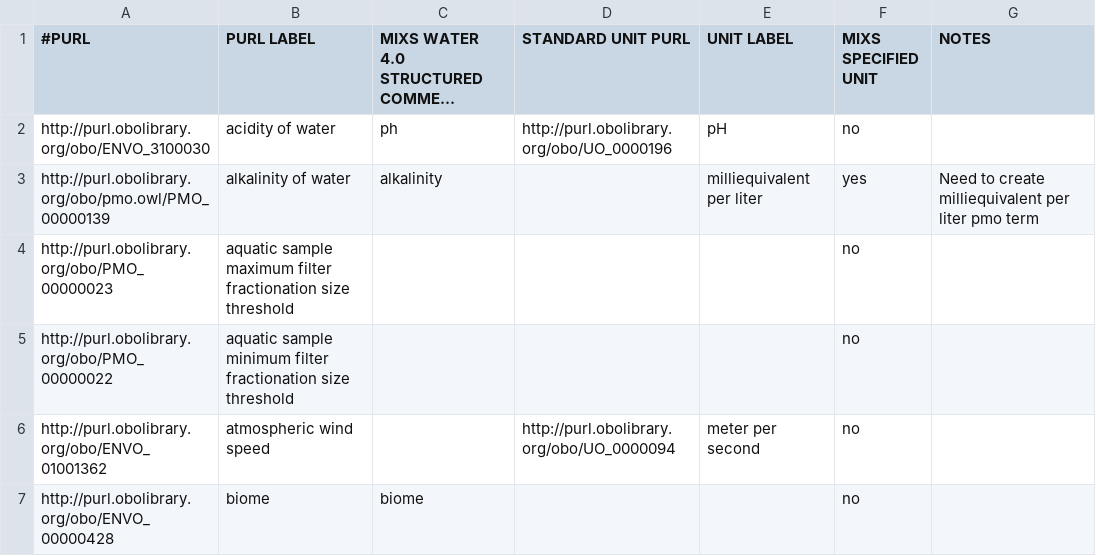
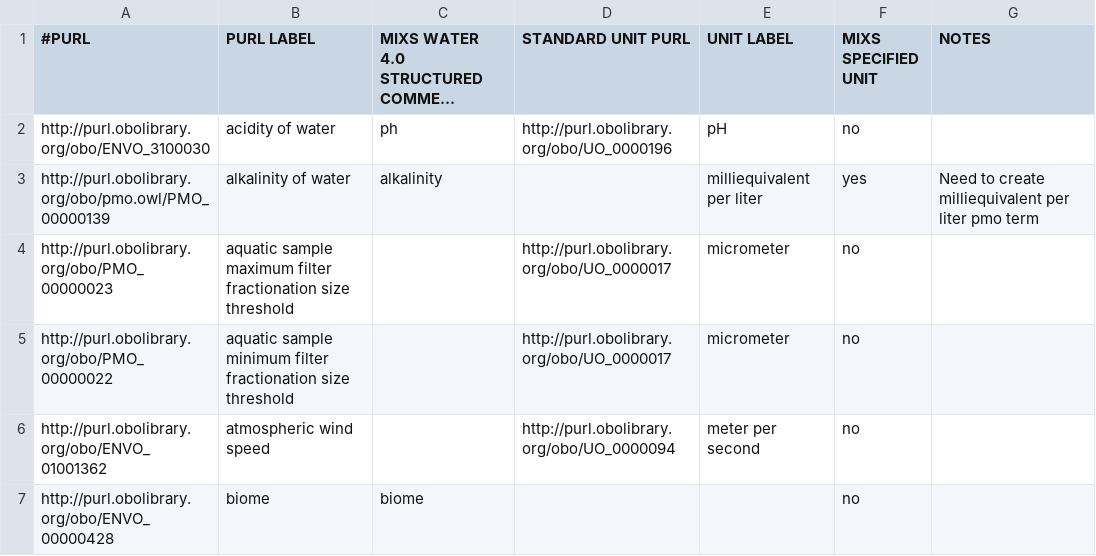
Before and after one commit to hurwitzlab/planet-microbe-ontology, a TSV file: pmo_searchable_terms.tsv, drawn as a sheet; only a part is shown; long unchanged cells end in ….

Commit message:
Add units for aquatic sample min/max filter fractionation size thresh

```diff
--- a/pmo_searchable_terms.tsv
+++ b/pmo_searchable_terms.tsv
@@ -3,4 +3,4 @@ http://purl.obolibrary.org/obo/ENVO_3100030	acidity of water	ph	http://purl.obol
 http://purl.obolibrary.org/obo/pmo.owl/PMO_00000139	alkalinity of water	alkalinity		milliequivalent per liter	yes	Need to create milliequivalent per liter pmo term
-http://purl.obolibrary.org/obo/PMO_00000023	aquatic sample maximum filter fractionation size threshold				no	
-http://purl.obolibrary.org/obo/PMO_00000022	aquatic sample minimum filter fractionation size threshold				no	
+http://purl.obolibrary.org/obo/PMO_00000023	aquatic sample maximum filter fractionation size threshold		http://purl.obolibrary.org/obo/UO_0000017	micrometer	no	
+http://purl.obolibrary.org/obo/PMO_00000022	aquatic sample minimum filter fractionation size threshold		http://purl.obolibrary.org/obo/UO_0000017	micrometer	no	
 http://purl.obolibrary.org/obo/ENVO_01001362	atmospheric wind speed		http://purl.obolibrary.org/obo/UO_0000094	meter per second	no	
```
